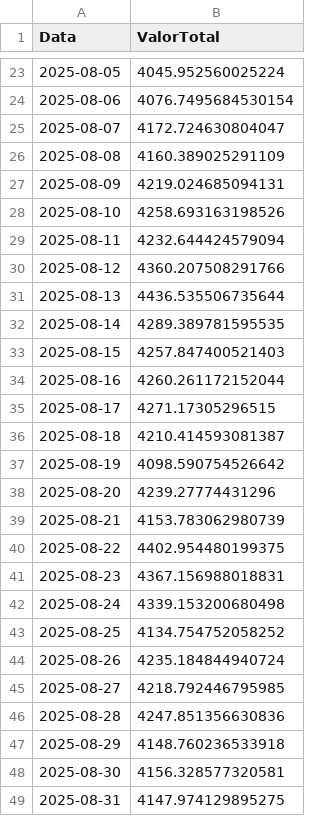
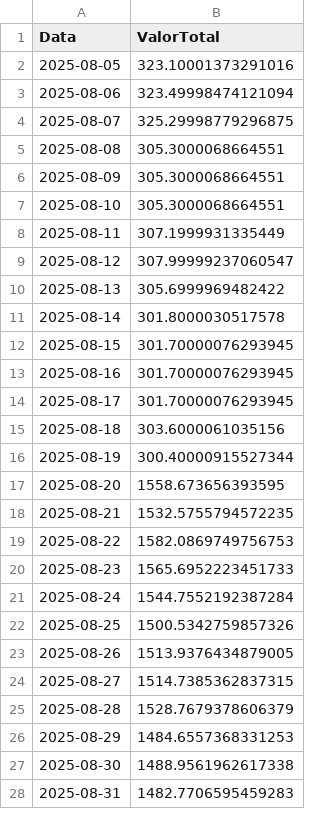
Before and after one commit to LuquinhasPS/Meu-KINVO, a CSV file: data/historico_portfolio.csv, drawn as a sheet; only a part is shown, gaps mark what is left out; the diff covers the shown part only.

```diff
--- a/data/historico_portfolio.csv
+++ b/data/historico_portfolio.csv
@@ -23,27 +2,27 @@ Data,ValorTotal
-2025-08-05,4045.952560025224
-2025-08-06,4076.7495684530154
-2025-08-07,4172.724630804047
-2025-08-08,4160.389025291109
-2025-08-09,4219.024685094131
-2025-08-10,4258.693163198526
-2025-08-11,4232.644424579094
-2025-08-12,4360.207508291766
-2025-08-13,4436.535506735644
-2025-08-14,4289.389781595535
-2025-08-15,4257.847400521403
-2025-08-16,4260.261172152044
-2025-08-17,4271.17305296515
-2025-08-18,4210.414593081387
-2025-08-19,4098.590754526642
-2025-08-20,4239.27774431296
-2025-08-21,4153.783062980739
-2025-08-22,4402.954480199375
-2025-08-23,4367.156988018831
-2025-08-24,4339.153200680498
-2025-08-25,4134.754752058252
-2025-08-26,4235.184844940724
-2025-08-27,4218.792446795985
-2025-08-28,4247.851356630836
-2025-08-29,4148.760236533918
-2025-08-30,4156.328577320581
-2025-08-31,4147.974129895275
+2025-08-05,323.10001373291016
+2025-08-06,323.49998474121094
+2025-08-07,325.29998779296875
+2025-08-08,305.3000068664551
+2025-08-09,305.3000068664551
+2025-08-10,305.3000068664551
+2025-08-11,307.1999931335449
+2025-08-12,307.99999237060547
+2025-08-13,305.6999969482422
+2025-08-14,301.8000030517578
+2025-08-15,301.70000076293945
+2025-08-16,301.70000076293945
+2025-08-17,301.70000076293945
+2025-08-18,303.6000061035156
+2025-08-19,300.40000915527344
+2025-08-20,1558.673656393595
+2025-08-21,1532.5755794572235
+2025-08-22,1582.0869749756753
+2025-08-23,1565.6952223451733
+2025-08-24,1544.7552192387284
+2025-08-25,1500.5342759857326
+2025-08-26,1513.9376434879005
+2025-08-27,1514.7385362837315
+2025-08-28,1528.7679378606379
+2025-08-29,1484.6557368331253
+2025-08-30,1488.9561962617338
+2025-08-31,1482.7706595459283
```
Also changed, not shown: 21 removed rows and 43 edited cells elsewhere in this file, 1 other file.
